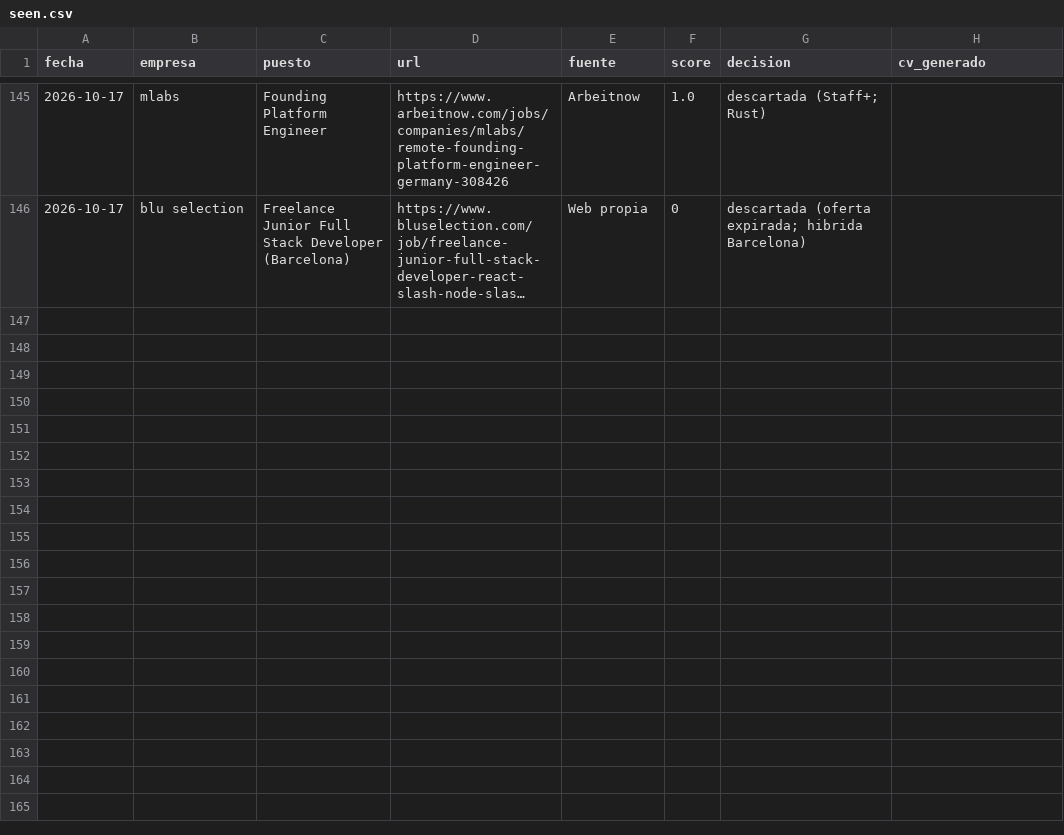
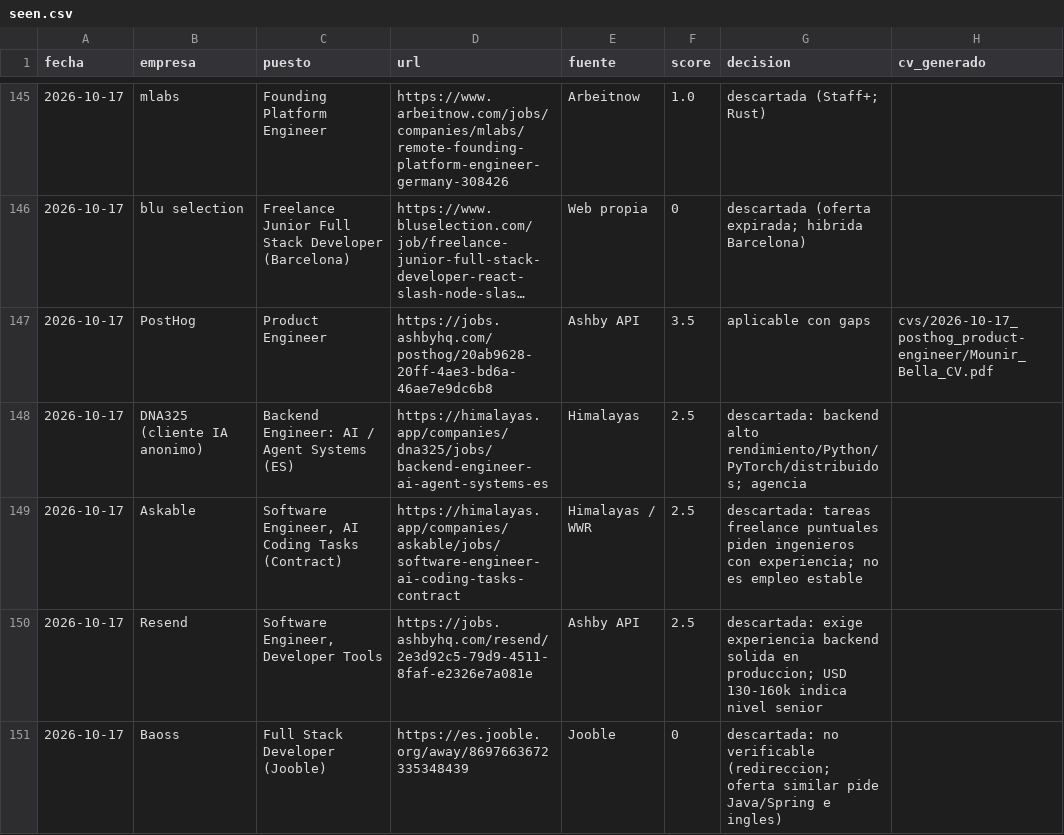
Before and after one commit to mounirb-dev/career-ops-mounir, a CSV file: data/seen.csv, drawn as a sheet; only a part is shown, gaps mark what is left out; long unchanged cells end in …; the diff names each change by its address in the sheet, - before the commit and + after, or states it on an @@ line.

```diff
--- a/data/seen.csv
+++ b/data/seen.csv
+row 147: 2026-10-17 | PostHog | Product Engineer | https://jobs.ashbyhq.com/posthog/20ab9628-20ff-4ae3-bd6a-46ae7e9dc6b8 | Ashby API | 3.5 | aplicable con gaps | cvs/2026-10-17_posthog_product-engineer/Mounir_Bella_CV.pdf
+row 148: 2026-10-17 | DNA325 (cliente IA anonimo) | Backend Engineer: AI / Agent Systems (ES) | https://himalayas.app/companies/dna325/jobs/backend-engineer-ai-agent-systems-es | Himalayas | 2.5 | descartada: backend alto rendimiento/Python/PyTorch/distribuidos; agencia
+row 149: 2026-10-17 | Askable | Software Engineer, AI Coding Tasks (Contract) | https://himalayas.app/companies/askable/jobs/software-engineer-ai-coding-tasks-contract | Himalayas / WWR | 2.5 | descartada: tareas freelance puntuales piden ingenieros con experiencia; no es empleo estable
+row 150: 2026-10-17 | Resend | Software Engineer, Developer Tools | https://jobs.ashbyhq.com/resend/2e3d92c5-79d9-4511-8faf-e2326e7a081e | Ashby API | 2.5 | descartada: exige experiencia backend solida en produccion; USD 130-160k indica nivel senior
+row 151: 2026-10-17 | Baoss | Full Stack Developer (Jooble) | https://es.jooble.org/away/8697663672335348439 | Jooble | 0 | descartada: no verificable (redireccion; oferta similar pide Java/Spring e ingles)
```
Also changed, not shown: 3 other files.
